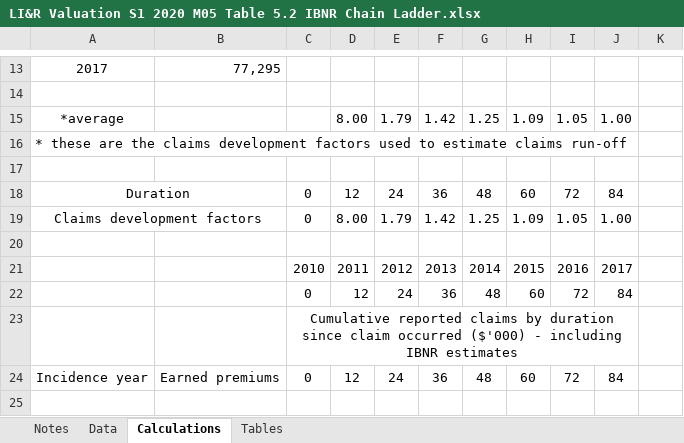
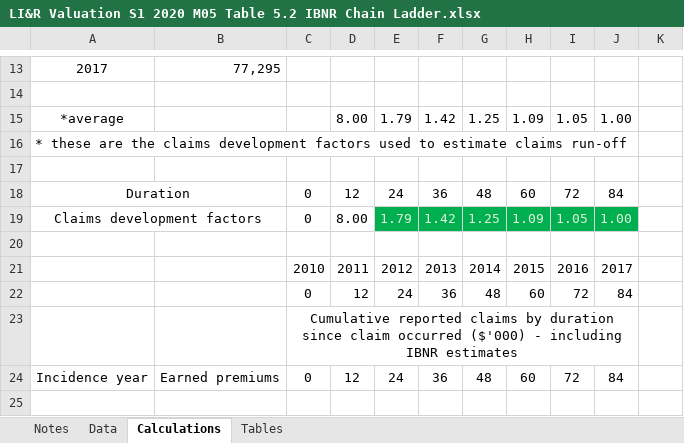
Before and after one commit to Vinc-zhu/my_file, an Excel workbook: LIRV/Textbook/LI&R Valuation S1 2020 M05 Table 5.2 IBNR Chain Ladder.xlsx, sheet Calculations, drawn as a sheet; only a part is shown, gaps mark what is left out; values as stored, in another font and other column widths than the file's, no borders; the diff names each change by its address in the sheet, - before the commit and + after, or states it on an @@ line.

```diff
--- a/LIRV/Textbook/LI&R Valuation S1 2020 M05 Table 5.2 IBNR Chain Ladder.xlsx (sheet Calculations)
+++ b/LIRV/Textbook/LI&R Valuation S1 2020 M05 Table 5.2 IBNR Chain Ladder.xlsx (sheet Calculations)
@@ E19:J19 fill: none → #00B050, text colour: black → #E2F0D9 @@
```
Also changed, not shown: LIRV/Textbook/LI&R Valuation S1 2020 M06 Table 6.11 - 6.13 DAC SPTA.xlsx, LIRV/Textbook/LI&R Valuation S1 2020 M06 Table 6.14 - 6.15 Unit Linked 3pc entry fee.xlsx, 13 other files.
